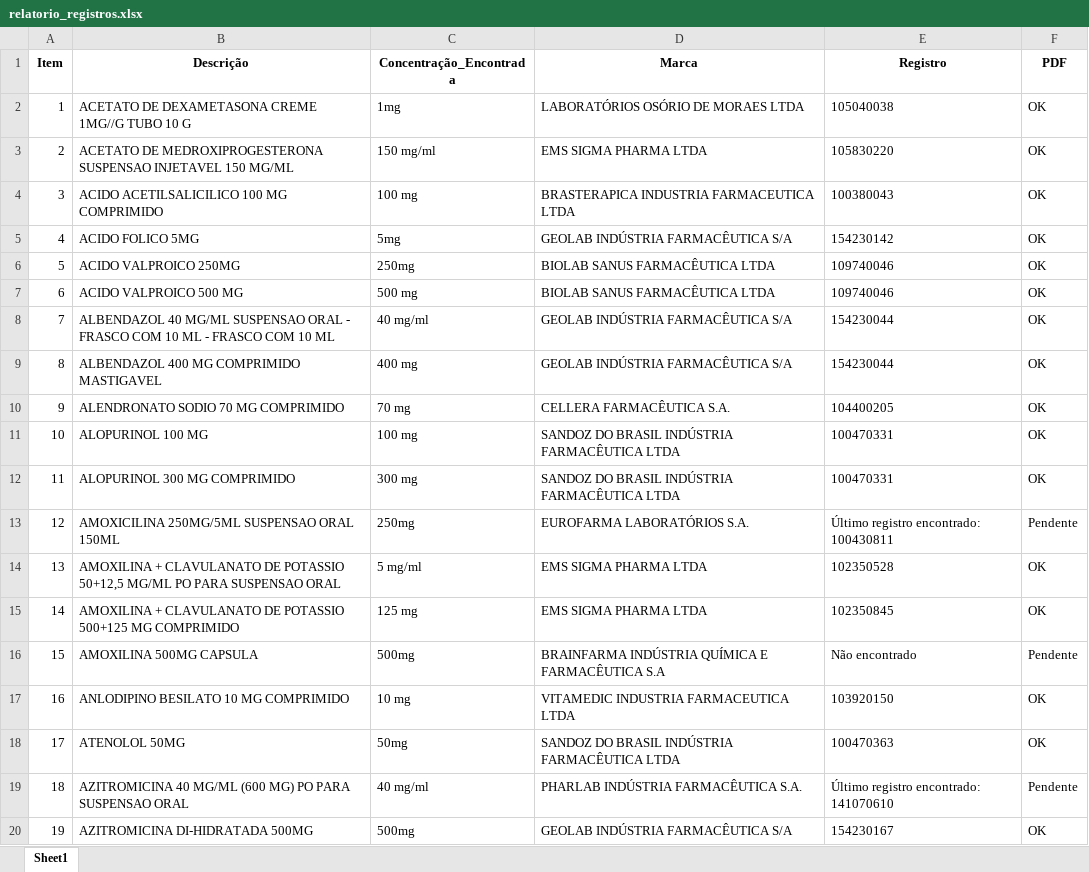
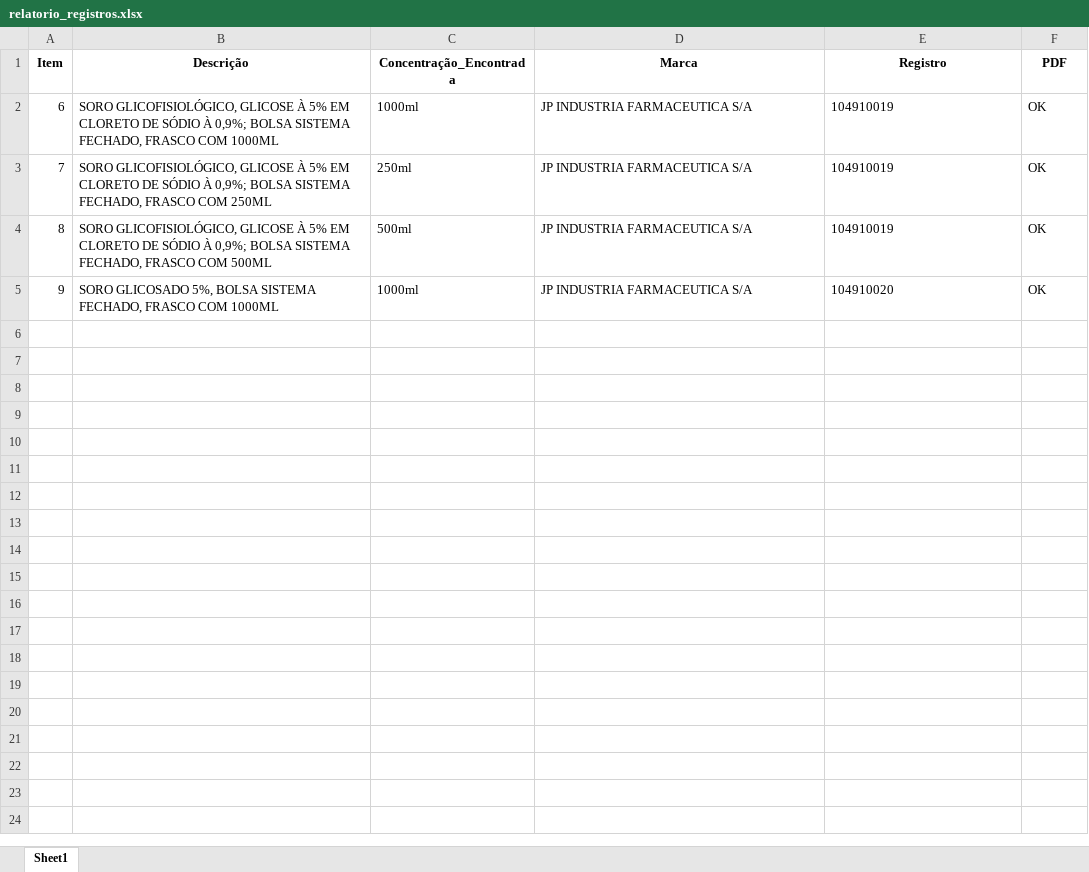
Before and after one commit to MuriloCSeidenstucker/mslookup, an Excel workbook: relatorio_registros.xlsx, sheet Sheet1, drawn as a sheet; only a part is shown; values as stored, in another font and other column widths than the file's, no borders; removed rows and columns are numbered as before the commit, all else as after; the diff covers the shown part only; the diff names each change by its address in the sheet, - before the commit and + after, or states it on an @@ line.

```diff
--- a/relatorio_registros.xlsx (sheet Sheet1)
+++ b/relatorio_registros.xlsx (sheet Sheet1)
-row 2: 1 | ACETATO DE DEXAMETASONA CREME 1MG//G TUBO 10 G | 1mg | LABORATÓRIOS OSÓRIO DE MORAES LTDA | 105040038 | OK
-row 3: 2 | ACETATO DE MEDROXIPROGESTERONA SUSPENSAO INJETAVEL 150 MG/ML | 150 mg/ml | EMS SIGMA PHARMA LTDA | 105830220 | OK
-row 4: 3 | ACIDO ACETILSALICILICO 100 MG COMPRIMIDO | 100 mg | BRASTERAPICA INDUSTRIA FARMACEUTICA LTDA | 100380043 | OK
-row 5: 4 | ACIDO FOLICO 5MG | 5mg | GEOLAB INDÚSTRIA FARMACÊUTICA S/A | 154230142 | OK
-row 6: 5 | ACIDO VALPROICO 250MG | 250mg | BIOLAB SANUS FARMACÊUTICA LTDA | 109740046 | OK
-B2 (Descrição): ACIDO VALPROICO 500 MG
+B2 (Descrição): SORO GLICOFISIOLÓGICO, GLICOSE À 5% EM CLORETO DE SÓDIO À 0,9%; BOLSA SISTEMA FECHADO, FRASCO COM 1000ML
-C2 (Concentração_Encontrada): 500 mg
+C2 (Concentração_Encontrada): 1000ml
-D2 (Marca): BIOLAB SANUS FARMACÊUTICA LTDA
+D2 (Marca): JP INDUSTRIA FARMACEUTICA S/A
-E2 (Registro): 109740046
+E2 (Registro): 104910019
-B3 (Descrição): ALBENDAZOL 40 MG/ML SUSPENSAO ORAL - FRASCO COM 10 ML - FRASCO COM 10 ML
+B3 (Descrição): SORO GLICOFISIOLÓGICO, GLICOSE À 5% EM CLORETO DE SÓDIO À 0,9%; BOLSA SISTEMA FECHADO, FRASCO COM 250ML
-C3 (Concentração_Encontrada): 40 mg/ml
+C3 (Concentração_Encontrada): 250ml
-D3:D4 (Marca): GEOLAB INDÚSTRIA FARMACÊUTICA S/A
+D3:D4 (Marca): JP INDUSTRIA FARMACEUTICA S/A
-E3:E4 (Registro): 154230044
+E3:E4 (Registro): 104910019
-B4 (Descrição): ALBENDAZOL 400 MG COMPRIMIDO MASTIGAVEL
+B4 (Descrição): SORO GLICOFISIOLÓGICO, GLICOSE À 5% EM CLORETO DE SÓDIO À 0,9%; BOLSA SISTEMA FECHADO, FRASCO COM 500ML
-C4 (Concentração_Encontrada): 400 mg
+C4 (Concentração_Encontrada): 500ml
-B5 (Descrição): ALENDRONATO SODIO 70 MG COMPRIMIDO
+B5 (Descrição): SORO GLICOSADO 5%, BOLSA SISTEMA FECHADO, FRASCO COM 1000ML
-C5 (Concentração_Encontrada): 70 mg
+C5 (Concentração_Encontrada): 1000ml
-D5 (Marca): CELLERA FARMACÊUTICA S.A.
+D5 (Marca): JP INDUSTRIA FARMACEUTICA S/A
-E5 (Registro): 104400205
+E5 (Registro): 104910020
-row 11: 10 | ALOPURINOL 100 MG | 100 mg | SANDOZ DO BRASIL INDÚSTRIA FARMACÊUTICA LTDA | 100470331 | OK
-row 12: 11 | ALOPURINOL 300 MG COMPRIMIDO | 300 mg | SANDOZ DO BRASIL INDÚSTRIA FARMACÊUTICA LTDA | 100470331 | OK
-row 13: 12 | AMOXICILINA 250MG/5ML SUSPENSAO ORAL 150ML | 250mg | EUROFARMA LABORATÓRIOS S.A. | Último registro encontrado: 100430811 | Pendente
-row 14: 13 | AMOXILINA + CLAVULANATO DE POTASSIO 50+12,5 MG/ML PO PARA SUSPENSAO ORAL | 5 mg/ml | EMS SIGMA PHARMA LTDA | 102350528 | OK
-row 15: 14 | AMOXILINA + CLAVULANATO DE POTASSIO 500+125 MG COMPRIMIDO | 125 mg | EMS SIGMA PHARMA LTDA | 102350845 | OK
-row 16: 15 | AMOXILINA 500MG CAPSULA | 500mg | BRAINFARMA INDÚSTRIA QUÍMICA E FARMACÊUTICA S.A | Não encontrado | Pendente
-row 17: 16 | ANLODIPINO BESILATO 10 MG COMPRIMIDO | 10 mg | VITAMEDIC INDUSTRIA FARMACEUTICA LTDA | 103920150 | OK
-row 18: 17 | ATENOLOL 50MG | 50mg | SANDOZ DO BRASIL INDÚSTRIA FARMACÊUTICA LTDA | 100470363 | OK
-row 19: 18 | AZITROMICINA 40 MG/ML (600 MG) PO PARA SUSPENSAO ORAL | 40 mg/ml | PHARLAB INDÚSTRIA FARMACÊUTICA S.A. | Último registro encontrado: 141070610 | Pendente
-row 20: 19 | AZITROMICINA DI-HIDRATADA 500MG | 500mg | GEOLAB INDÚSTRIA FARMACÊUTICA S/A | 154230167 | OK
```
Also changed, not shown: 107 removed rows elsewhere in this sheet, 5 other files.
